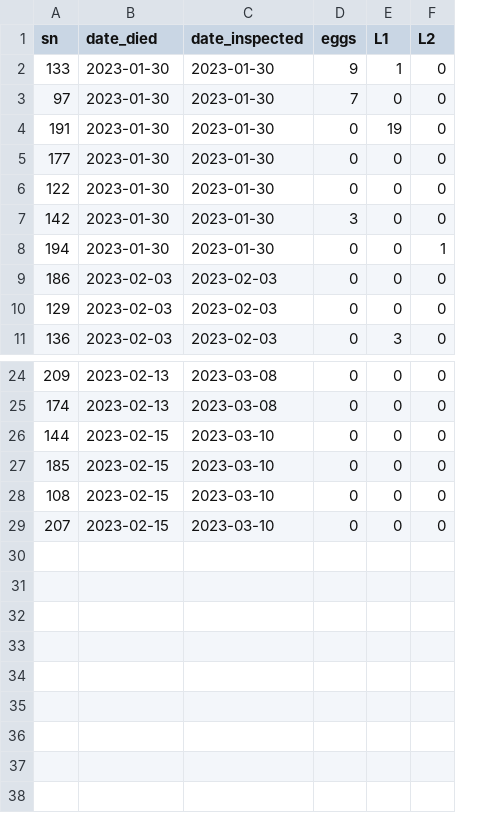
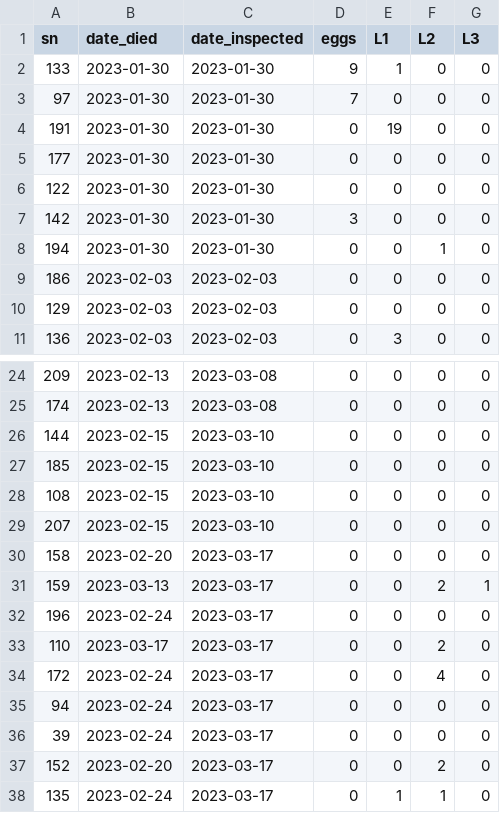
Before and after one commit to aubreymoore/palau-guts-experiment, a CSV file: eggcount.csv, drawn as a sheet; only a part is shown, gaps mark what is left out; the diff names each change by its address in the sheet, - before the commit and + after, or states it on an @@ line.

```diff
--- a/eggcount.csv
+++ b/eggcount.csv
+column G (L3), rows 2-11: all 0; rows 24-29: all 0
+row 30: 158 | 2023-02-20 | 2023-03-17 | 0 | 0 | 0 | 0
+row 31: 159 | 2023-03-13 | 2023-03-17 | 0 | 0 | 2 | 1
+row 32: 196 | 2023-02-24 | 2023-03-17 | 0 | 0 | 0 | 0
+row 33: 110 | 2023-03-17 | 2023-03-17 | 0 | 0 | 2 | 0
+row 34: 172 | 2023-02-24 | 2023-03-17 | 0 | 0 | 4 | 0
+row 35: 94 | 2023-02-24 | 2023-03-17 | 0 | 0 | 0 | 0
+row 36: 39 | 2023-02-24 | 2023-03-17 | 0 | 0 | 0 | 0
+row 37: 152 | 2023-02-20 | 2023-03-17 | 0 | 0 | 2 | 0
+row 38: 135 | 2023-02-24 | 2023-03-17 | 0 | 1 | 1 | 0
```
Also changed, not shown: mortality.csv, 2 other files.
